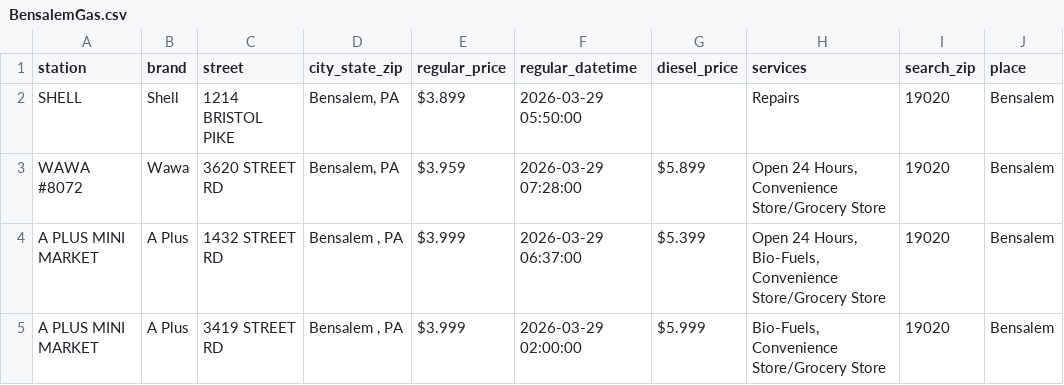
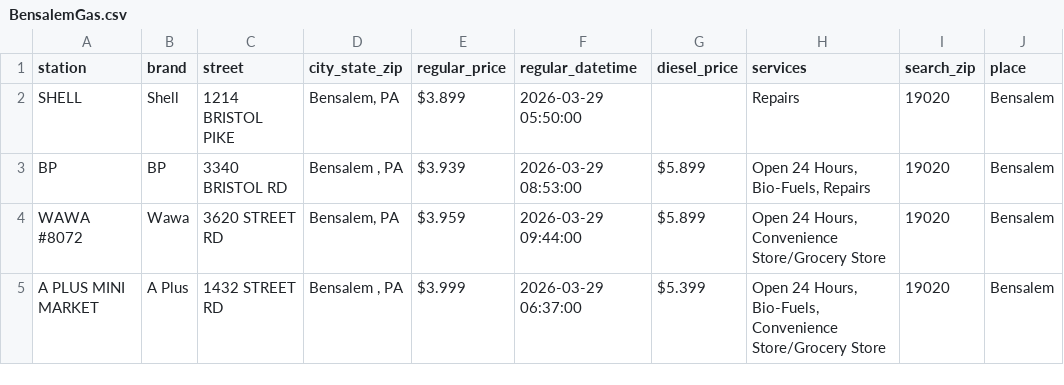
Before and after one commit to CUlleryUSATRepos/BucksGasRepo, a CSV file: BucksGasPrices/BensalemGas.csv, drawn as a sheet.

```diff
--- a/BucksGasPrices/BensalemGas.csv
+++ b/BucksGasPrices/BensalemGas.csv
@@ -2,4 +2,4 @@ station,brand,street,city_state_zip,regular_price,regular_datetime,diesel_price,
 SHELL,Shell,1214 BRISTOL PIKE,"Bensalem, PA",$3.899,2026-03-29 05:50:00,,Repairs,19020,Bensalem
-WAWA #8072,Wawa,3620 STREET RD,"Bensalem, PA",$3.959,2026-03-29 07:28:00,$5.899,"Open 24 Hours, Convenience Store/Grocery Store",19020,Bensalem
+BP,BP,3340 BRISTOL RD,"Bensalem , PA",$3.939,2026-03-29 08:53:00,$5.899,"Open 24 Hours, Bio-Fuels, Repairs",19020,Bensalem
+WAWA #8072,Wawa,3620 STREET RD,"Bensalem, PA",$3.959,2026-03-29 09:44:00,$5.899,"Open 24 Hours, Convenience Store/Grocery Store",19020,Bensalem
 A PLUS MINI MARKET,A Plus,1432 STREET RD,"Bensalem , PA",$3.999,2026-03-29 06:37:00,$5.399,"Open 24 Hours, Bio-Fuels, Convenience Store/Grocery Store",19020,Bensalem
-A PLUS MINI MARKET,A Plus,3419 STREET RD,"Bensalem , PA",$3.999,2026-03-29 02:00:00,$5.999,"Bio-Fuels, Convenience Store/Grocery Store",19020,Bensalem
```
Also changed, not shown: BucksGasPrices/DoylestownGas.csv, BucksGasPrices/FairlessHillsGas.csv, 1 other file.
